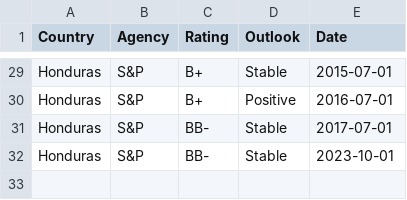
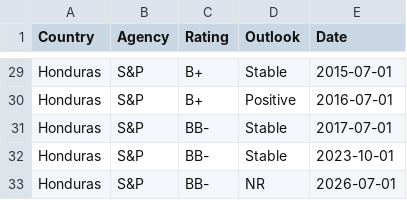
Before and after one commit to Mandamundi/mm-sci, a CSV file: agencies/honduras_ratings.csv, drawn as a sheet; only a part is shown, gaps mark what is left out; the diff names each change by its address in the sheet, - before the commit and + after, or states it on an @@ line.

```diff
--- a/agencies/honduras_ratings.csv
+++ b/agencies/honduras_ratings.csv
+row 33: Honduras | S&P | BB- | NR | 2026-07-01
```
Also changed, not shown: agencies/armenia_ratings.csv, agencies/bangladesh_ratings.csv, 32 other files.
